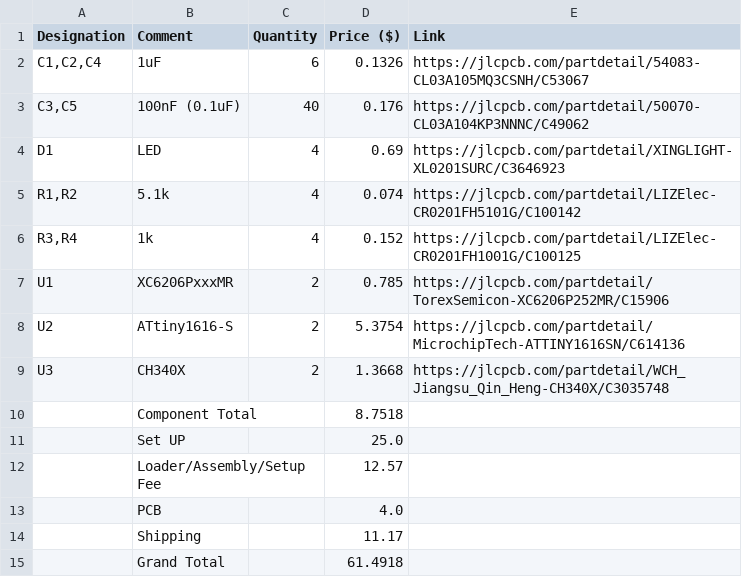
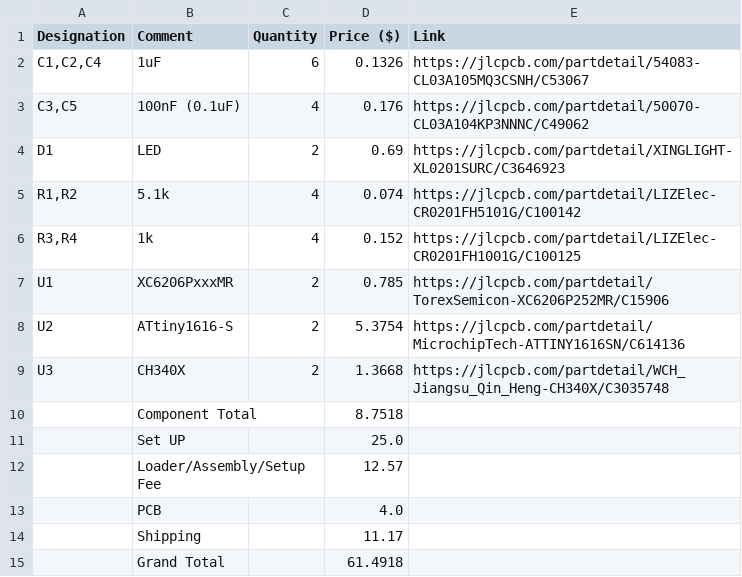
Before and after one commit to shreejita56/ATTINY, a CSV file: BOM.csv, drawn as a sheet.

Commit message:
Update BOM.csv

```diff
--- a/BOM.csv
+++ b/BOM.csv
@@ -2,4 +2,4 @@ Designation,Comment,Quantity,Price ($),Link
 "C1,C2,C4",1uF,6,0.1326,https://jlcpcb.com/partdetail/54083-CL03A105MQ3CSNH/C53067
-"C3,C5",100nF (0.1uF),40,0.176,https://jlcpcb.com/partdetail/50070-CL03A104KP3NNNC/C49062
-D1,LED,4,0.69,https://jlcpcb.com/partdetail/XINGLIGHT-XL0201SURC/C3646923
+"C3,C5",100nF (0.1uF),4,0.176,https://jlcpcb.com/partdetail/50070-CL03A104KP3NNNC/C49062
+D1,LED,2,0.69,https://jlcpcb.com/partdetail/XINGLIGHT-XL0201SURC/C3646923
 "R1,R2",5.1k,4,0.074,https://jlcpcb.com/partdetail/LIZElec-CR0201FH5101G/C100142
```
